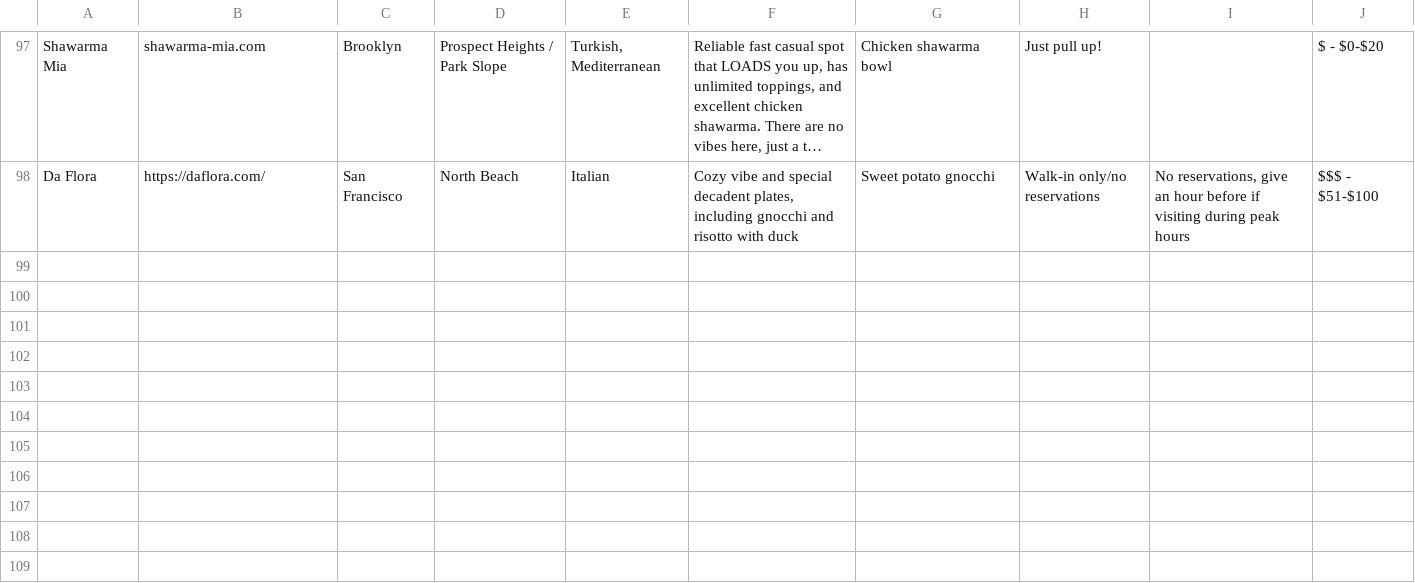
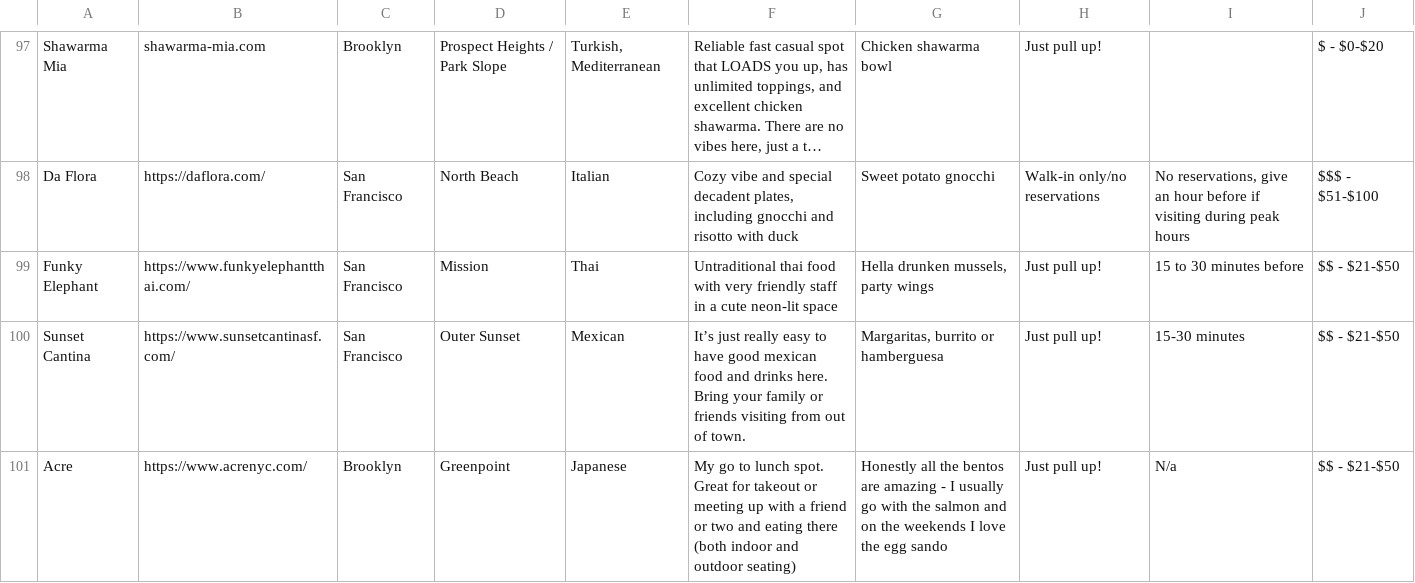
Before and after one commit to denzilbernard/restaurantapp-friends, a CSV file: public/sample-restaurants.csv, drawn as a sheet; only a part is shown, gaps mark what is left out; long unchanged cells end in …; the diff covers the shown part only; the diff names each change by its address in the sheet, - before the commit and + after, or states it on an @@ line.

Commit message:
Update CSV file with latest version from Sheet1 (9)

```diff
--- a/public/sample-restaurants.csv
+++ b/public/sample-restaurants.csv
+row 99: Funky Elephant | https://www.funkyelephantthai.com/ | San Francisco | Mission | Thai | Untraditional thai food with very friendly staff in a cute neon-lit space | Hella drunken mussels, party wings | Just pull up! | 15 to 30 minutes before | $$ - $21-$50
+row 100: Sunset Cantina | https://www.sunsetcantinasf.com/ | San Francisco | Outer Sunset | Mexican | It’s just really easy to have good mexican food and drinks here. Bring your family or friends visiting from out of town. | Margaritas, burrito or hamberguesa | Just pull up! | 15-30 minutes | $$ - $21-$50
+row 101: Acre | https://www.acrenyc.com/ | Brooklyn | Greenpoint | Japanese | My go to lunch spot. Great for takeout or meeting up with a friend or two and eating there (both indoor and outdoor seating) | Honestly all the bentos are amazing - I usually go with the salmon and on the weekends I love the egg sando | Just pull up! | N/a | $$ - $21-$50
```
Also changed, not shown: 3 added rows and 1 edited cell elsewhere in this file.
